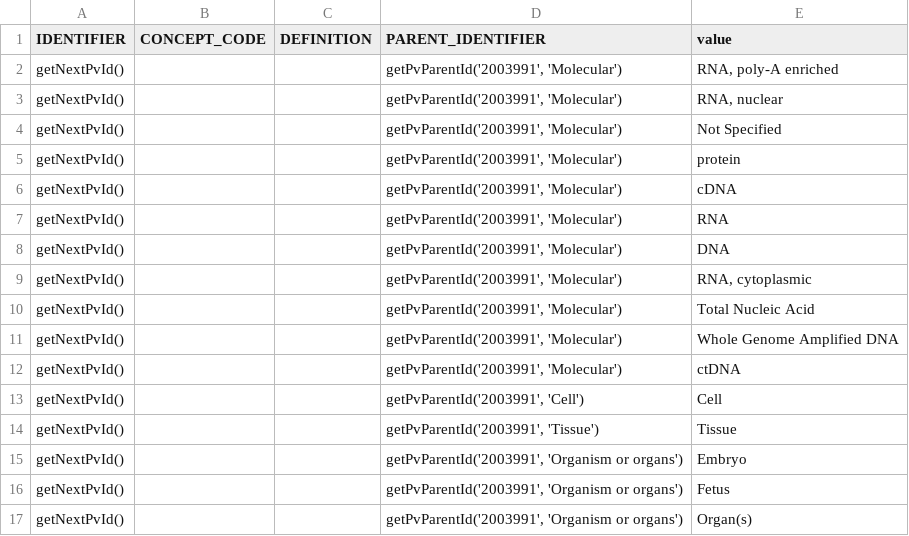
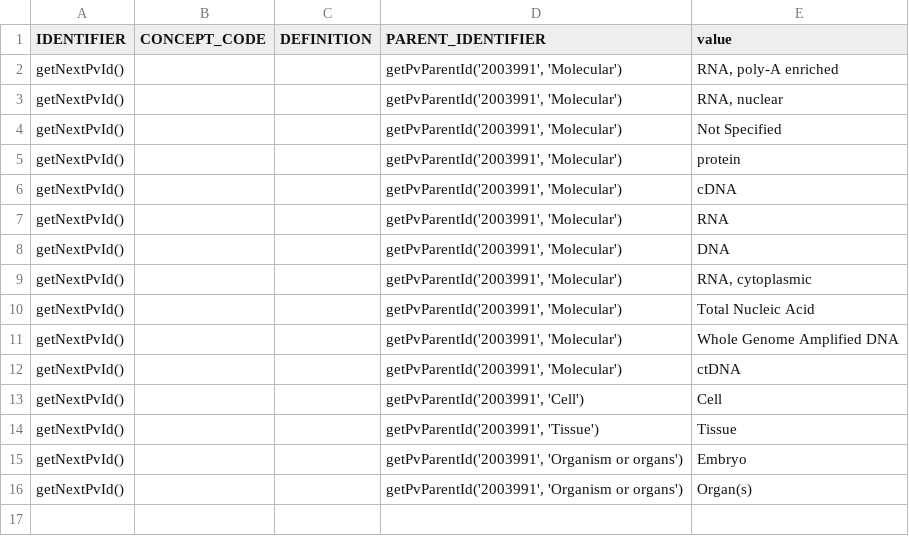
Before and after one commit to laurencenoel/openspecimen, a CSV file: WEB-INF/resources/db/2.0/permissible-values/specimen-class-and-type.csv, drawn as a sheet; the diff names each change by its address in the sheet, - before the commit and + after, or states it on an @@ line.

```diff
--- a/WEB-INF/resources/db/2.0/permissible-values/specimen-class-and-type.csv
+++ b/WEB-INF/resources/db/2.0/permissible-values/specimen-class-and-type.csv
-row 16: getNextPvId() |  |  | getPvParentId('2003991', 'Organism or organs') | Fetus
```
Also changed, not shown: WEB-INF/resources/db/2.0/permissible-values/tissue-site.csv.
